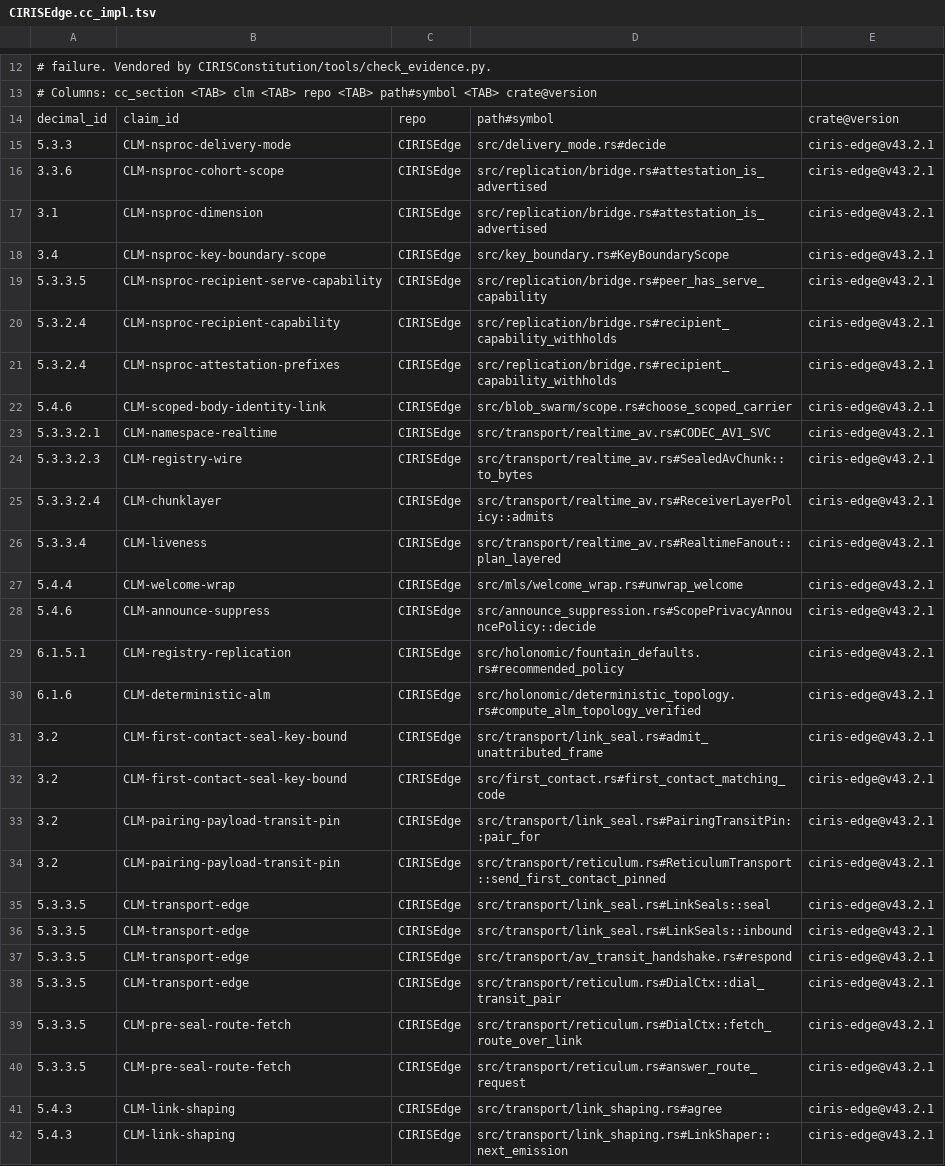
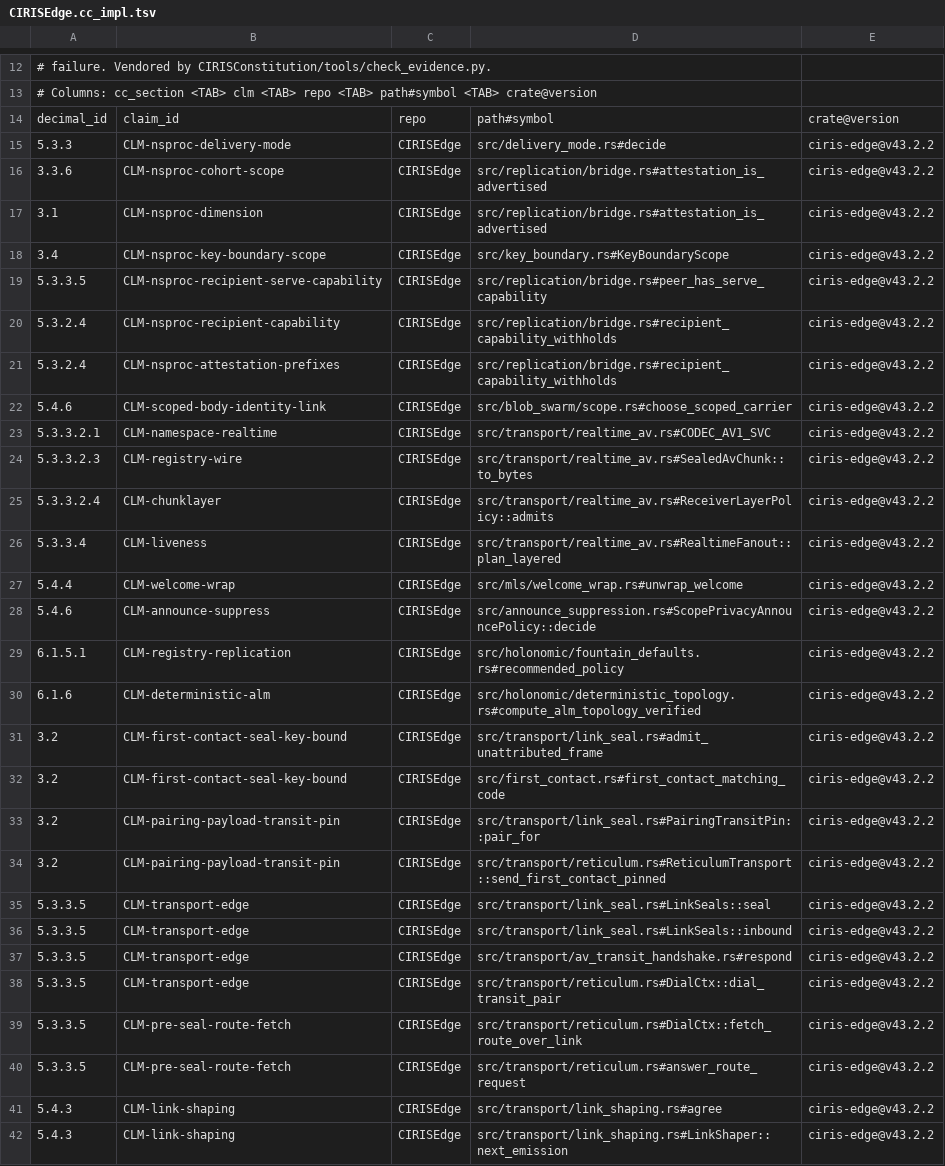
Before and after one commit to CIRISAI/CIRISEdge, a TSV file: evidence/CIRISEdge.cc_impl.tsv, drawn as a sheet; only a part is shown, gaps mark what is left out; the diff covers the shown part only; the diff names each change by its address in the sheet, - before the commit and + after, or states it on an @@ line.

```diff
--- a/evidence/CIRISEdge.cc_impl.tsv
+++ b/evidence/CIRISEdge.cc_impl.tsv
-E15:E42: ciris-edge@v43.2.1
+E15:E42: ciris-edge@v43.2.2
```
Also changed, not shown: 8 edited cells elsewhere in this file, 3 other files.
